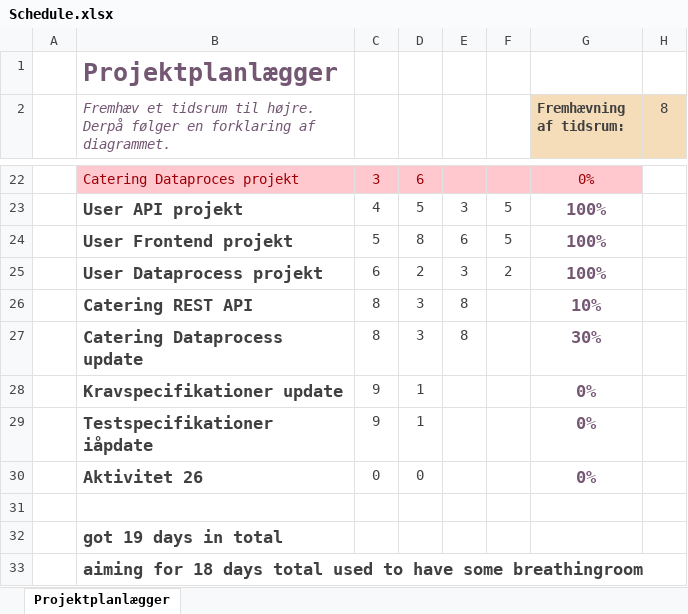
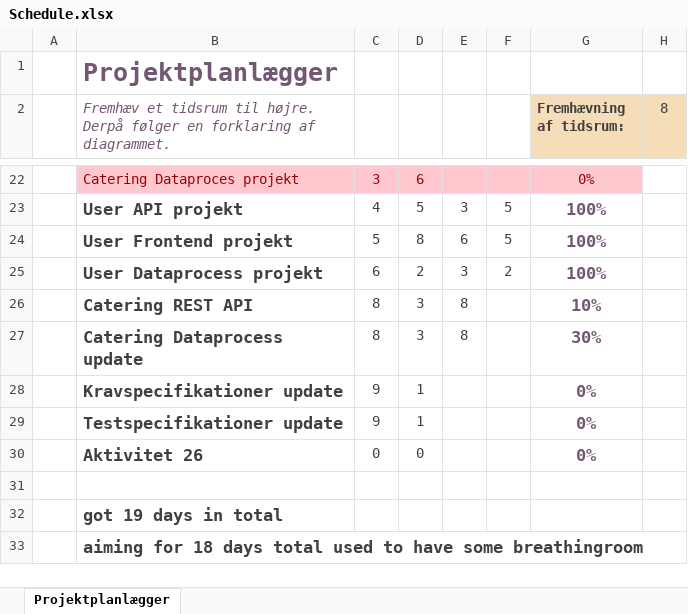
Before and after one commit to BenjaminElifLarsen/ApprenticeTest, an Excel workbook: Data/Schedule.xlsx, sheet Projektplanlægger, drawn as a sheet; only a part is shown, gaps mark what is left out; values as stored, in another font and other column widths than the file's, no borders; conditional formats not drawn; the diff names each change by its address in the sheet, - before the commit and + after, or states it on an @@ line.

```diff
--- a/Data/Schedule.xlsx (sheet Projektplanlægger)
+++ b/Data/Schedule.xlsx (sheet Projektplanlægger)
-B29: Testspecifikationer iåpdate
+B29: Testspecifikationer update
```
Also changed, not shown: 35 other files.
